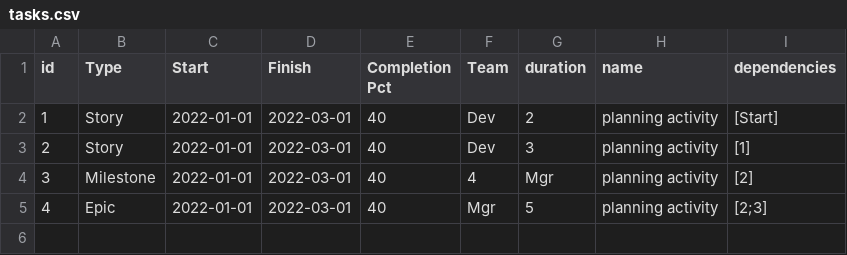
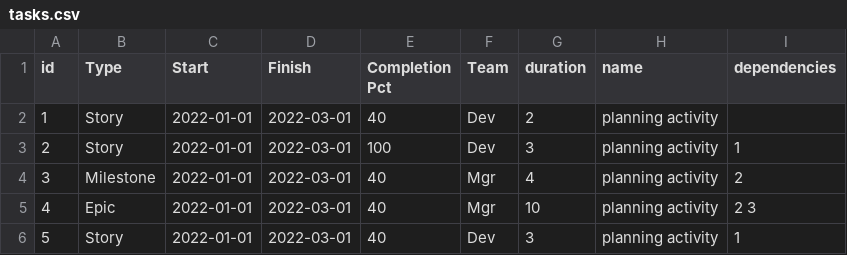
Before and after one commit to jlastwood/pmstreamlit, a CSV file: tasks.csv, drawn as a sheet.

```diff
--- a/tasks.csv
+++ b/tasks.csv
@@ -1,5 +1,6 @@
 id,Type,Start,Finish,Completion Pct,Team,duration,name,dependencies
-1,Story,2022-01-01,2022-03-01,40,Dev,2,"planning activity",[Start]
-2,Story,2022-01-01,2022-03-01,40,Dev,3,"planning activity",[1]
-3,Milestone,2022-01-01,2022-03-01,40,4,Mgr,"planning activity",[2]
-4,Epic,2022-01-01,2022-03-01,40,Mgr,5,"planning activity","[2;3]"
+1,Story,2022-01-01,2022-03-01,40,Dev,2,"planning activity",
+2,Story,2022-01-01,2022-03-01,100,Dev,3,"planning activity",1
+3,Milestone,2022-01-01,2022-03-01,40,Mgr,4,"planning activity",2
+4,Epic,2022-01-01,2022-03-01,40,Mgr,10,"planning activity","2 3"
+5,Story,2022-01-01,2022-03-01,40,Dev,3,"planning activity",1
```
Also changed, not shown: 19 other files.
